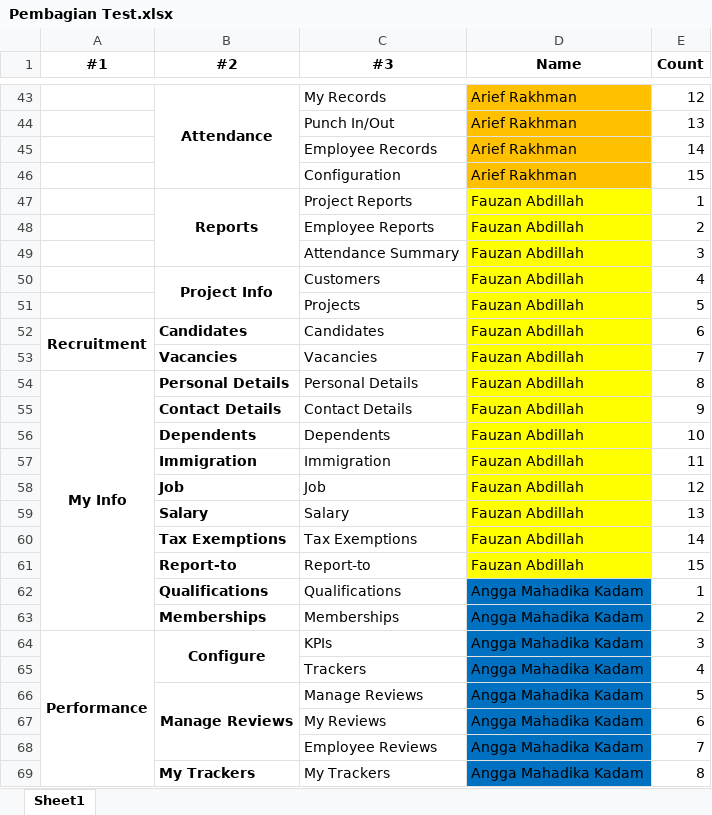
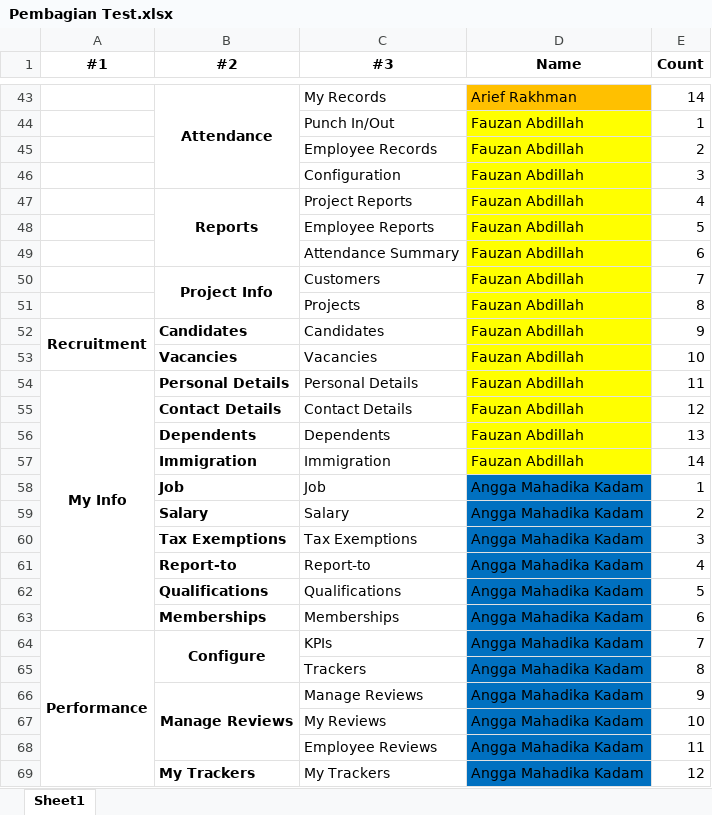
Before and after one commit to arirakh/final_project_qa_sanber_kel_5, an Excel workbook: #Dokumen Test/Pembagian Test.xlsx, sheet Sheet1, drawn as a sheet; only a part is shown, gaps mark what is left out; values as stored, in another font and other column widths than the file's, no borders; the diff covers the shown part only; the diff names each change by its address in the sheet, - before the commit and + after, or states it on an @@ line.

```diff
--- a/#Dokumen Test/Pembagian Test.xlsx (sheet Sheet1)
+++ b/#Dokumen Test/Pembagian Test.xlsx (sheet Sheet1)
-E43 (Count): 12
+E43 (Count): 14
-D44:D46 (Name): Arief Rakhman
+D44:D46 (Name): Fauzan Abdillah
-D44:D46 fill: #FFC000
+D44:D46 fill: #FFFF00
-E44 (Count): 13
+E44 (Count): 1
-E45 (Count): 14
+E45 (Count): 2
-E46 (Count): 15
+E46 (Count): 3
-E47 (Count): 1
+E47 (Count): 4
-E48 (Count): 2
+E48 (Count): 5
-E49 (Count): 3
+E49 (Count): 6
-E50 (Count): 4
+E50 (Count): 7
-E51 (Count): 5
+E51 (Count): 8
-E52 (Count): 6
+E52 (Count): 9
-E53 (Count): 7
+E53 (Count): 10
-E54 (Count): 8
+E54 (Count): 11
-E55 (Count): 9
+E55 (Count): 12
-E56 (Count): 10
+E56 (Count): 13
-E57 (Count): 11
+E57 (Count): 14
-D58:D61 (Name): Fauzan Abdillah
+D58:D61 (Name): Angga Mahadika Kadam
-D58:D61 fill: #FFFF00
+D58:D61 fill: #0070C0
-E58 (Count): 12
+E58 (Count): 1
-E59 (Count): 13
+E59 (Count): 2
-E60 (Count): 14
+E60 (Count): 3
-E61 (Count): 15
+E61 (Count): 4
-E62 (Count): 1
+E62 (Count): 5
-E63 (Count): 2
+E63 (Count): 6
-E64 (Count): 3
+E64 (Count): 7
-E65 (Count): 4
+E65 (Count): 8
-E66 (Count): 5
+E66 (Count): 9
-E67 (Count): 6
+E67 (Count): 10
-E68 (Count): 7
+E68 (Count): 11
-E69 (Count): 8
+E69 (Count): 12
```
Also changed, not shown: 5 removed rows, 32 edited cells and cell formats elsewhere in this sheet.
